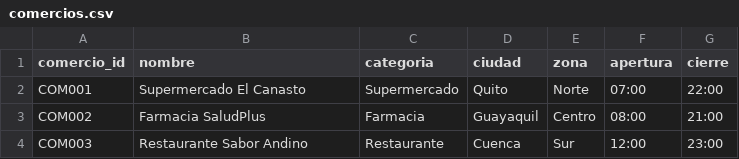
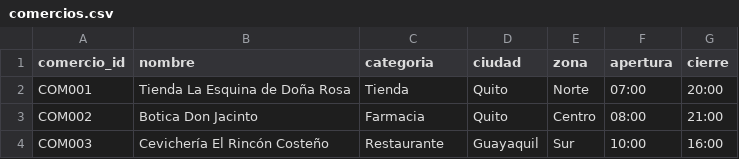
Before and after one commit to vaaqdev/hackathon-2026, a CSV file: dataset/comercios.csv, drawn as a sheet.

Commit message:
new dataset (again)

```diff
--- a/dataset/comercios.csv
+++ b/dataset/comercios.csv
@@ -1,4 +1,4 @@
 comercio_id,nombre,categoria,ciudad,zona,apertura,cierre
-COM001,Supermercado El Canasto,Supermercado,Quito,Norte,07:00,22:00
-COM002,Farmacia SaludPlus,Farmacia,Guayaquil,Centro,08:00,21:00
-COM003,Restaurante Sabor Andino,Restaurante,Cuenca,Sur,12:00,23:00
+COM001,Tienda La Esquina de Doña Rosa,Tienda,Quito,Norte,07:00,20:00
+COM002,Botica Don Jacinto,Farmacia,Quito,Centro,08:00,21:00
+COM003,Cevichería El Rincón Costeño,Restaurante,Guayaquil,Sur,10:00,16:00
```
Also changed, not shown: 4 other files.
